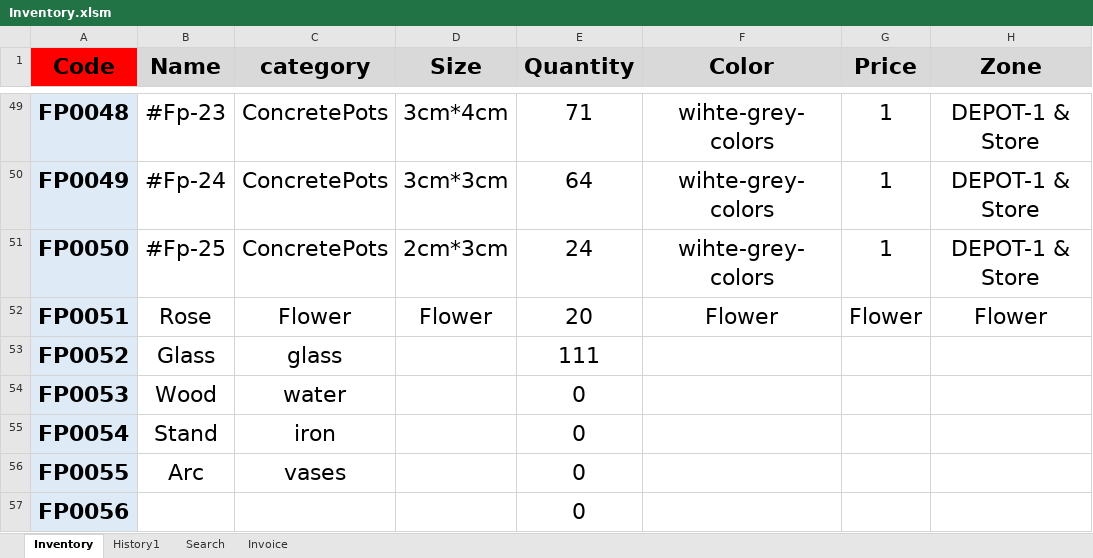
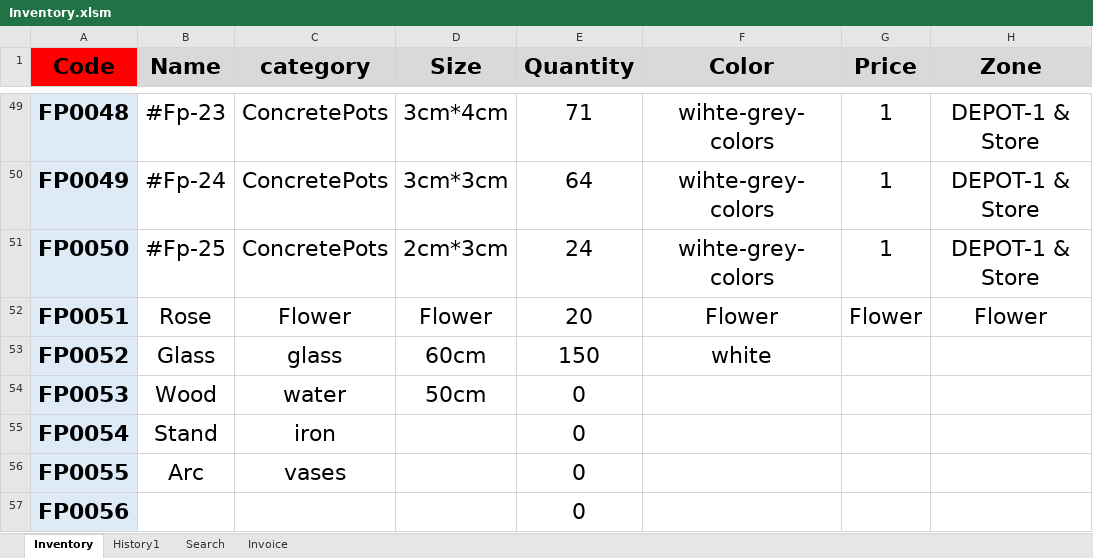
Before and after one commit to FlowerSystem-lb/inventorysystem, an Excel workbook: Inventory.xlsm, sheet Inventory, drawn as a sheet; only a part is shown, gaps mark what is left out; values as stored, in another font and other column widths than the file's, no borders; charts and pictures and conditional formats not drawn; the diff names each change by its address in the sheet, - before the commit and + after, or states it on an @@ line.

```diff
--- a/Inventory.xlsm (sheet Inventory)
+++ b/Inventory.xlsm (sheet Inventory)
-D53 (Size): (empty)
+D53 (Size): 60cm
-E53 (Quantity): 111
+E53 (Quantity): 150
-F53 (Color): (empty)
+F53 (Color): white
-D54 (Size): (empty)
+D54 (Size): 50cm
```
Also changed, not shown: sheet History1, 1 other file.
